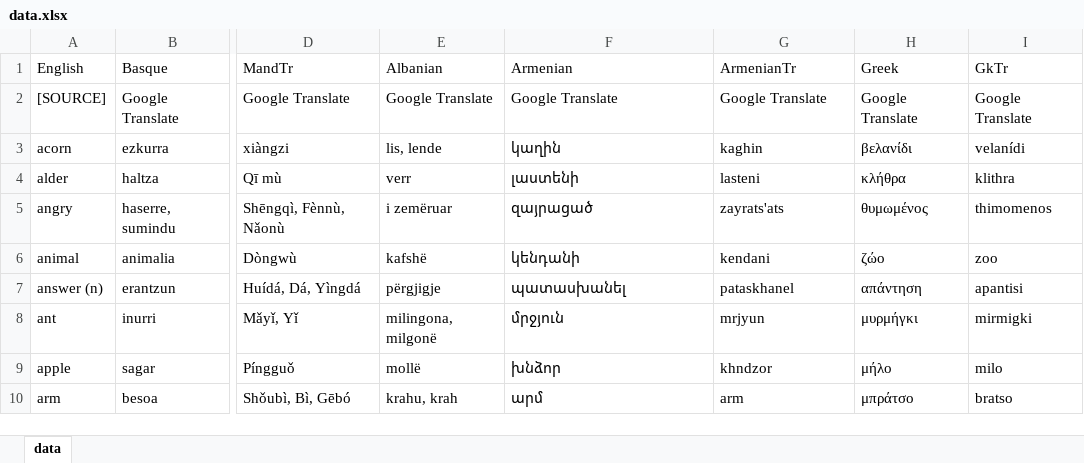
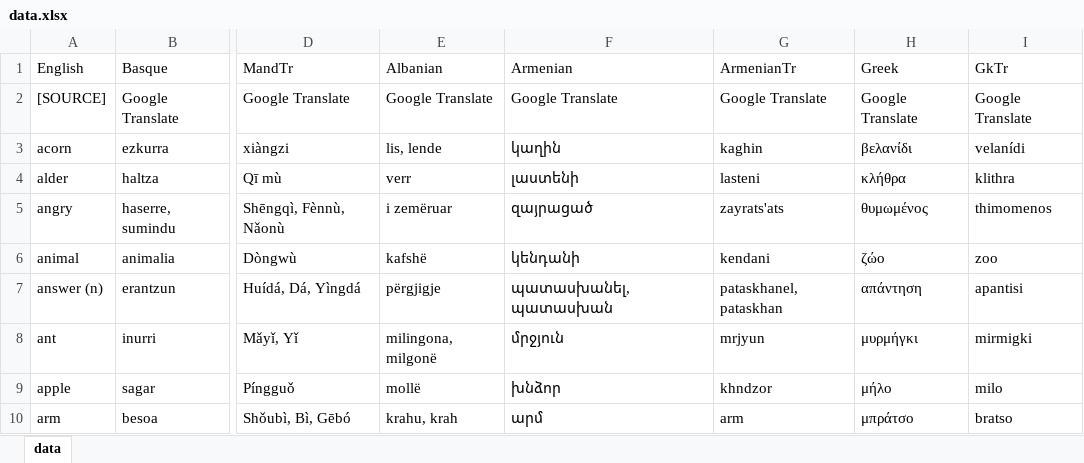
Before and after one commit to damiansp/linguistics, an Excel workbook: historical/data/data.xlsx, sheet data, drawn as a sheet; only a part is shown, gaps mark what is left out; values as stored, in another font and other column widths than the file's, no borders; the diff names each change by its address in the sheet, - before the commit and + after, or states it on an @@ line.

```diff
--- a/historical/data/data.xlsx (sheet data)
+++ b/historical/data/data.xlsx (sheet data)
-F7 (Armenian): պատասխանել
+F7 (Armenian): պատասխանել, պատասխան
-G7 (ArmenianTr): pataskhanel
+G7 (ArmenianTr): pataskhanel, pataskhan
```
Also changed, not shown: historical/data/data_strict.xlsx.
